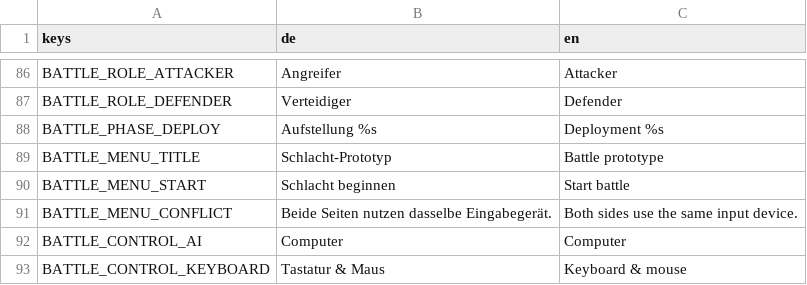
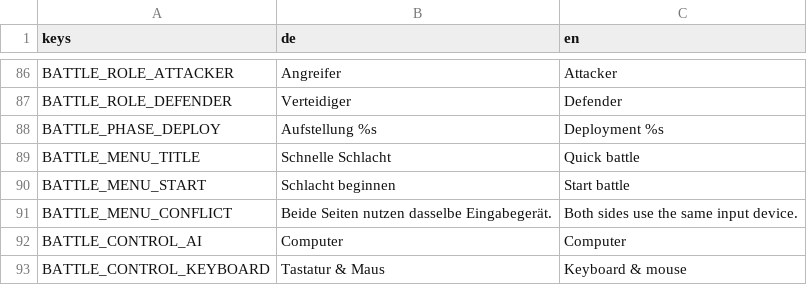
Before and after one commit to DreamstudiosGit/defenderofgermania, a CSV file: data/i18n/texts.csv, drawn as a sheet; only a part is shown, gaps mark what is left out; the diff covers the shown part only.

```diff
--- a/data/i18n/texts.csv
+++ b/data/i18n/texts.csv
@@ -88,3 +88,3 @@ BATTLE_ROLE_DEFENDER,Verteidiger,Defender
 BATTLE_PHASE_DEPLOY,Aufstellung %s,Deployment %s
-BATTLE_MENU_TITLE,Schlacht-Prototyp,Battle prototype
+BATTLE_MENU_TITLE,Schnelle Schlacht,Quick battle
 BATTLE_MENU_START,Schlacht beginnen,Start battle
```
Also changed, not shown: 33 added rows elsewhere in this file, 42 other files.
